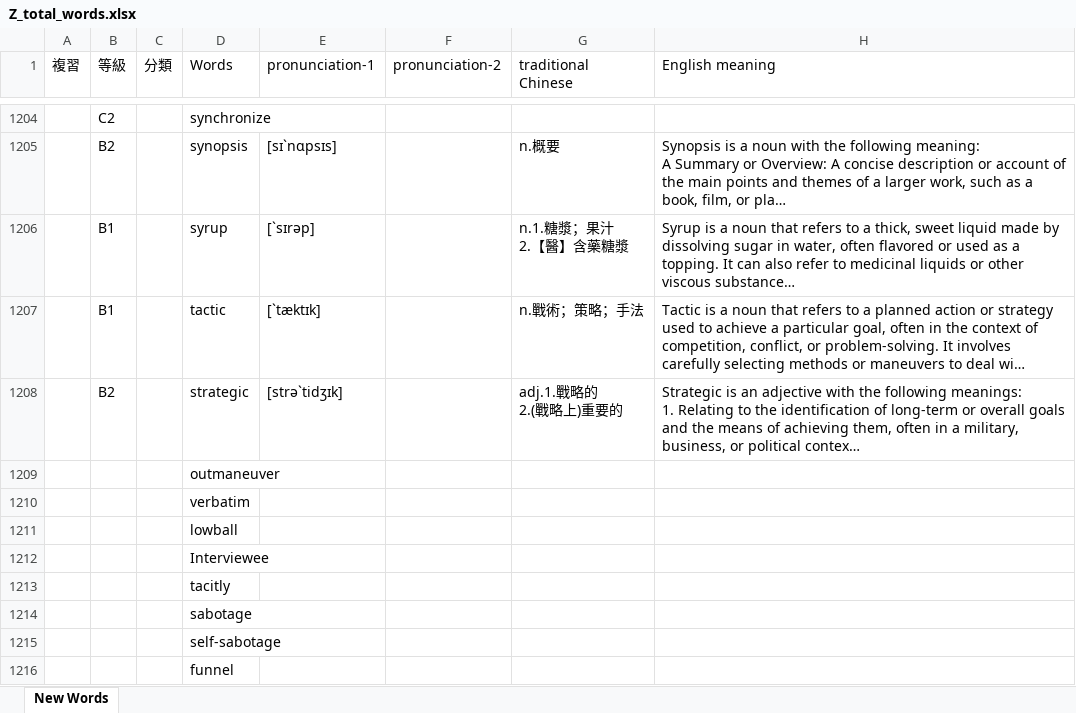
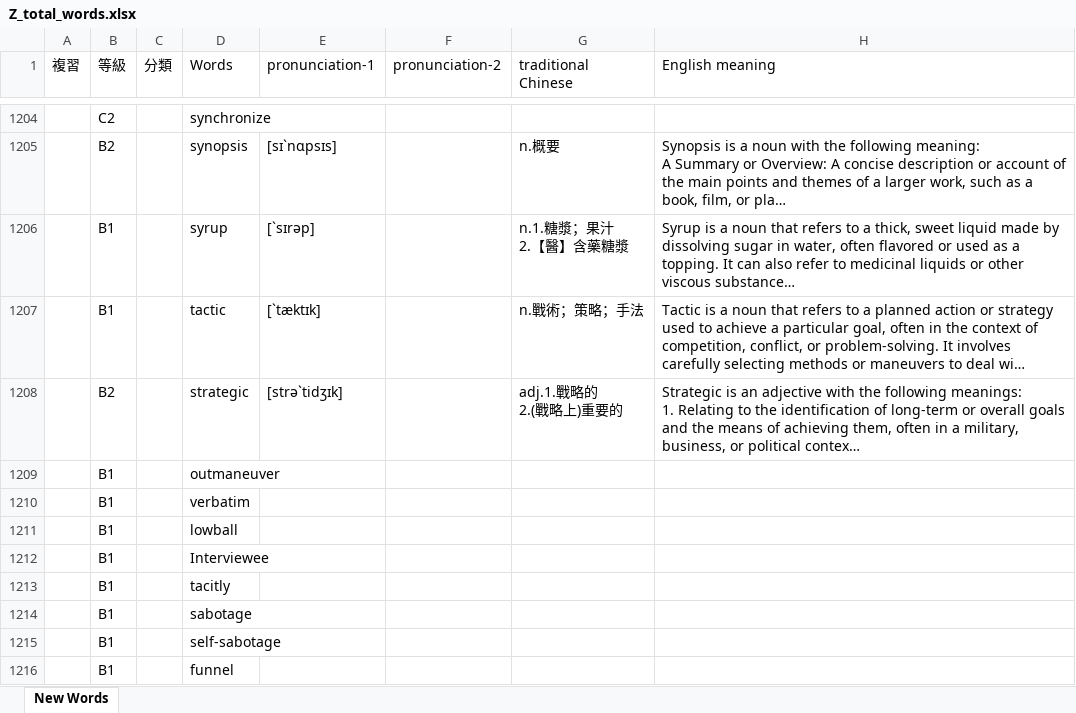
Before and after one commit to BoydYang-Designer/English-vocabulary, an Excel workbook: audio_files/Z_total_words.xlsx, sheet New Words, drawn as a sheet; only a part is shown, gaps mark what is left out; long unchanged cells end in …; values as stored, in another font and other column widths than the file's, no cell formats; the diff covers the shown part only; the diff names each change by its address in the sheet, - before the commit and + after, or states it on an @@ line.

```diff
--- a/audio_files/Z_total_words.xlsx (sheet New Words)
+++ b/audio_files/Z_total_words.xlsx (sheet New Words)
-B1209:B1216 (等級): (empty)
+B1209:B1216 (等級): B1
```
Also changed, not shown: 3 added rows, 4 removed rows, 36 edited cells and merged cells elsewhere in this sheet, cell formats, 11 other files.
